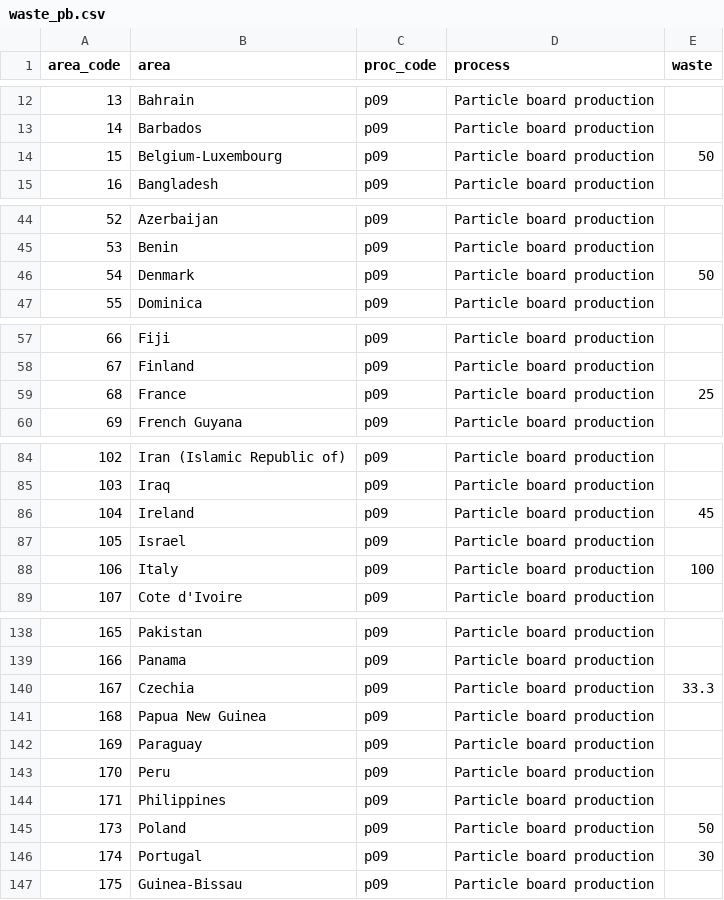
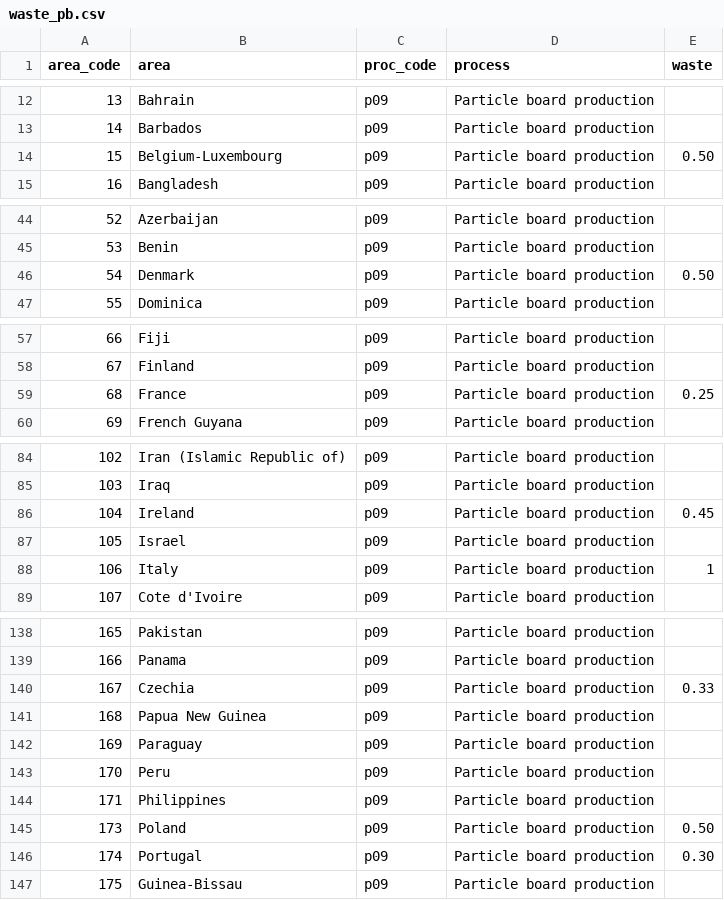
Before and after one commit to paulrougieux/forbio, a CSV file: inst/waste_pb.csv, drawn as a sheet; only a part is shown, gaps mark what is left out; the diff covers the shown part only.

```diff
--- a/inst/waste_pb.csv
+++ b/inst/waste_pb.csv
@@ -13,3 +13,3 @@ area_code;area;proc_code;process;waste
 14;Barbados;p09;Particle board production;
-15;Belgium-Luxembourg;p09;Particle board production;50
+15;Belgium-Luxembourg;p09;Particle board production;0.50
 16;Bangladesh;p09;Particle board production;
@@ -45,3 +45,3 @@ area_code;area;proc_code;process;waste
 53;Benin;p09;Particle board production;
-54;Denmark;p09;Particle board production;50
+54;Denmark;p09;Particle board production;0.50
 55;Dominica;p09;Particle board production;
@@ -58,3 +58,3 @@ area_code;area;proc_code;process;waste
 67;Finland;p09;Particle board production;
-68;France;p09;Particle board production;25
+68;France;p09;Particle board production;0.25
 69;French Guyana;p09;Particle board production;
@@ -85,5 +85,5 @@ area_code;area;proc_code;process;waste
 103;Iraq;p09;Particle board production;
-104;Ireland;p09;Particle board production;45
+104;Ireland;p09;Particle board production;0.45
 105;Israel;p09;Particle board production;
-106;Italy;p09;Particle board production;100
+106;Italy;p09;Particle board production;1
 107;Cote d'Ivoire;p09;Particle board production;
@@ -139,3 +139,3 @@ area_code;area;proc_code;process;waste
 166;Panama;p09;Particle board production;
-167;Czechia;p09;Particle board production;33.3
+167;Czechia;p09;Particle board production;0.33
 168;Papua New Guinea;p09;Particle board production;
@@ -144,4 +144,4 @@ area_code;area;proc_code;process;waste
 171;Philippines;p09;Particle board production;
-173;Poland;p09;Particle board production;50
-174;Portugal;p09;Particle board production;30
+173;Poland;p09;Particle board production;0.50
+174;Portugal;p09;Particle board production;0.30
 175;Guinea-Bissau;p09;Particle board production;
```
Also changed, not shown: 3 edited cells elsewhere in this file, inst/carbon_tidy_2.csv, 9 other files.
